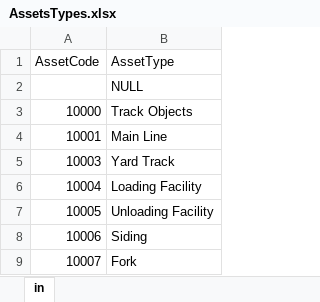
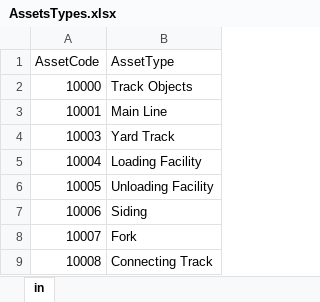
Before and after one commit to NguyenQuangHuy1305/aurizon, an Excel workbook: ipynb/AssetsTypes.xlsx, sheet in, drawn as a sheet; only a part is shown; the shorter side is filled out with more unchanged rows; values as stored, in another font and other column widths than the file's, no borders; the diff names each change by its address in the sheet, - before the commit and + after, or states it on an @@ line.

```diff
--- a/ipynb/AssetsTypes.xlsx (sheet in)
+++ b/ipynb/AssetsTypes.xlsx (sheet in)
-row 2:  | NULL
```
Also changed, not shown: 30 other files.
